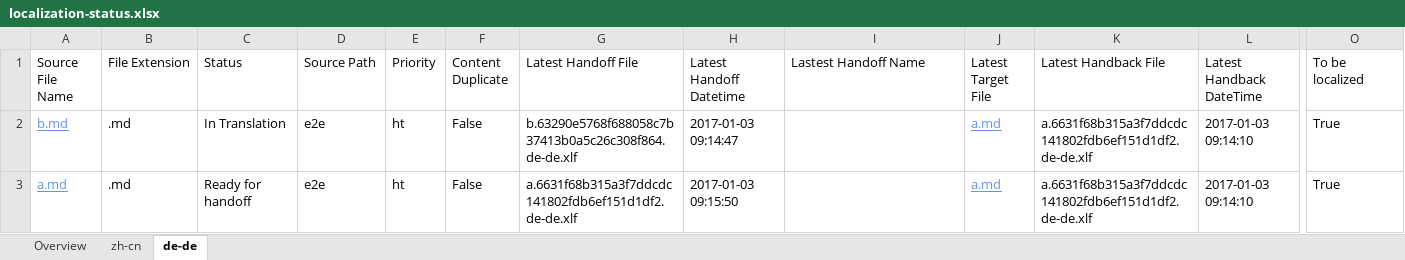
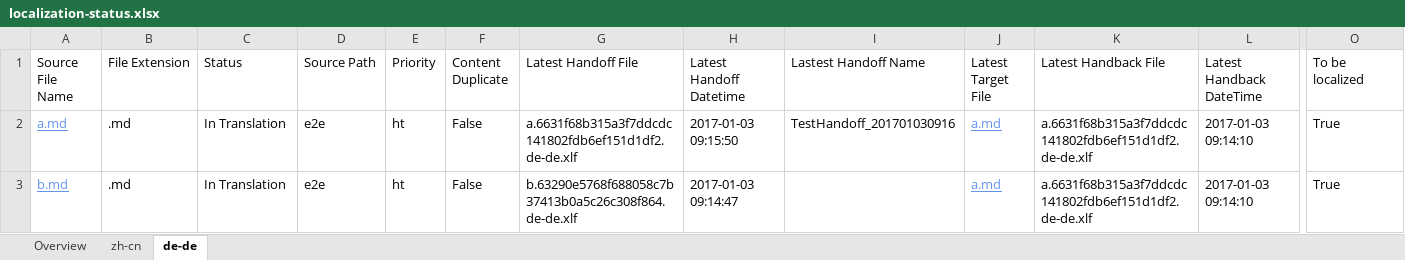
Before and after one commit to OpenLocalizationTestOrg/ol-test1-handback, an Excel workbook: ol-handback/OpenLocalizationTestOrg/ol-test1/ci/localization-status.xlsx, sheet de-de, drawn as a sheet; only a part is shown, gaps mark what is left out; values as stored, in another font and other column widths than the file's, no borders; table styles not drawn; removed rows and columns are numbered as before the commit, all else as after; rows hold the shown columns only; the diff names each change by its address in the sheet, - before the commit and + after, or states it on an @@ line.

```diff
--- a/ol-handback/OpenLocalizationTestOrg/ol-test1/ci/localization-status.xlsx (sheet de-de)
+++ b/ol-handback/OpenLocalizationTestOrg/ol-test1/ci/localization-status.xlsx (sheet de-de)
+row 2: a.md | .md | In Translation | e2e | ht | False | a.6631f68b315a3f7ddcdc141802fdb6ef151d1df2.de-de.xlf | 2017-01-03 09:15:50 | TestHandoff_201701030916 | a.md | a.6631f68b315a3f7ddcdc141802fdb6ef151d1df2.de-de.xlf | 2017-01-03 09:14:10 | True
-row 3: a.md | .md | Ready for handoff | e2e | ht | False | a.6631f68b315a3f7ddcdc141802fdb6ef151d1df2.de-de.xlf | 2017-01-03 09:15:50 |  | a.md | a.6631f68b315a3f7ddcdc141802fdb6ef151d1df2.de-de.xlf | 2017-01-03 09:14:10 | True
```
Also changed, not shown: sheet zh-cn, sheet Overview.
